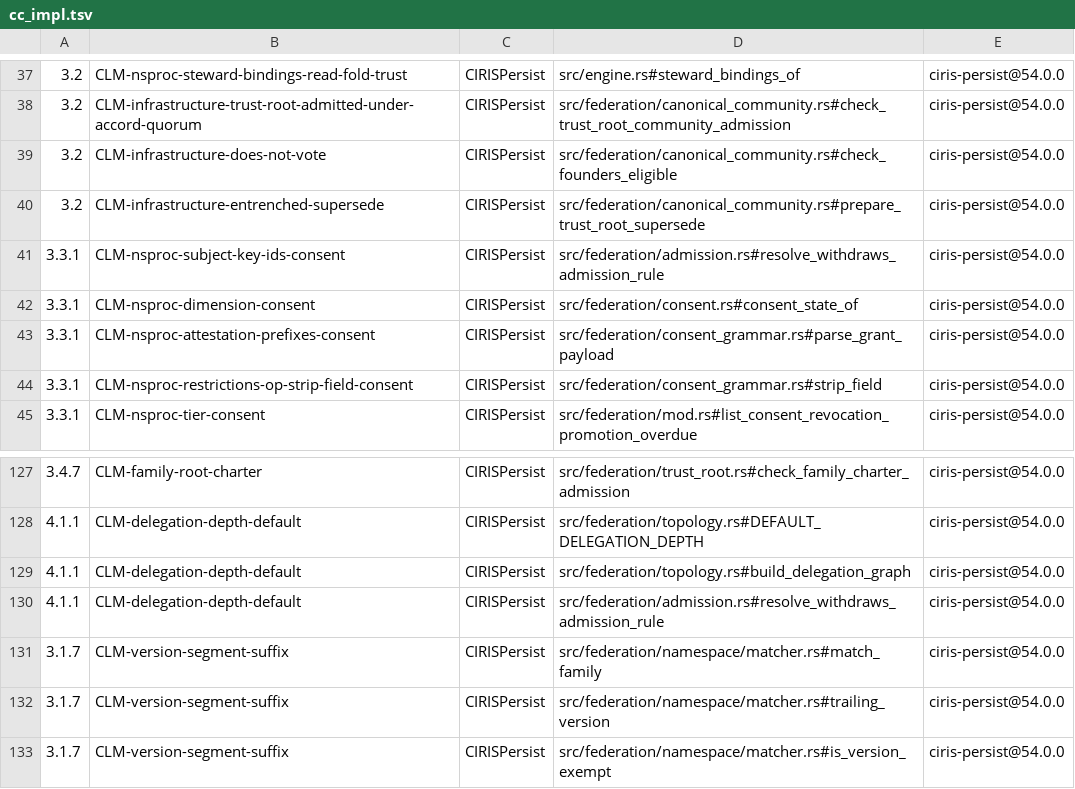
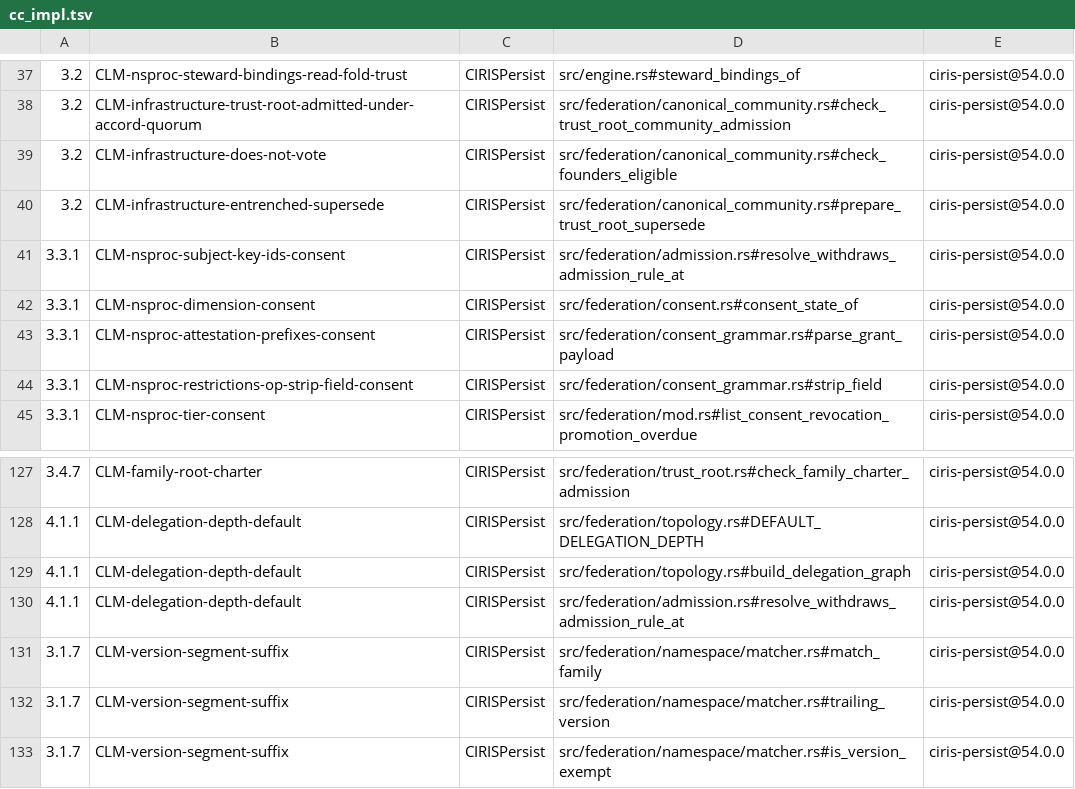
Before and after one commit to CIRISAI/CIRISPersist, a TSV file: evidence/cc_impl.tsv, drawn as a sheet; only a part is shown, gaps mark what is left out; the diff names each change by its address in the sheet, - before the commit and + after, or states it on an @@ line.

```diff
--- a/evidence/cc_impl.tsv
+++ b/evidence/cc_impl.tsv
-D41: src/federation/admission.rs#resolve_withdraws_admission_rule
+D41: src/federation/admission.rs#resolve_withdraws_admission_rule_at
-D130: src/federation/admission.rs#resolve_withdraws_admission_rule
+D130: src/federation/admission.rs#resolve_withdraws_admission_rule_at
```
Also changed, not shown: 3 other files.
